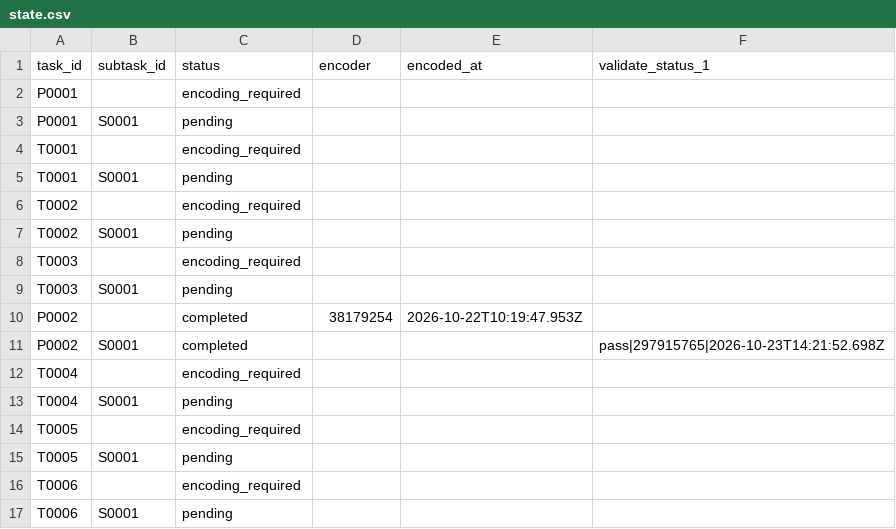
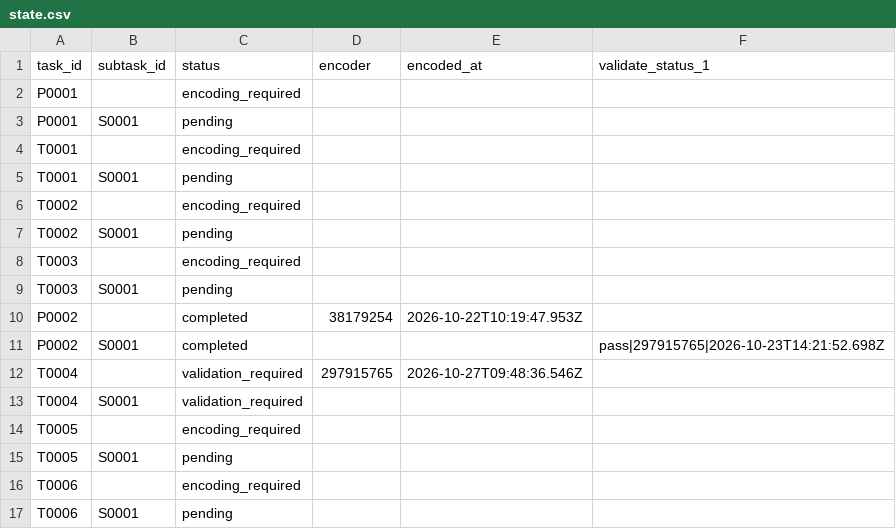
Before and after one commit to ohwjdev/test-20261021-1, a CSV file: tracking/state.csv, drawn as a sheet.

```diff
--- a/tracking/state.csv
+++ b/tracking/state.csv
@@ -11,4 +11,4 @@ P0002,,completed,38179254,2026-10-22T10:19:47.953Z,
 P0002,S0001,completed,,,pass|297915765|2026-10-23T14:21:52.698Z
-T0004,,encoding_required,,,
-T0004,S0001,pending,,,
+T0004,,validation_required,297915765,2026-10-27T09:48:36.546Z,
+T0004,S0001,validation_required,,,
 T0005,,encoding_required,,,
```
Also changed, not shown: tracking/history.csv, 2 other files.
